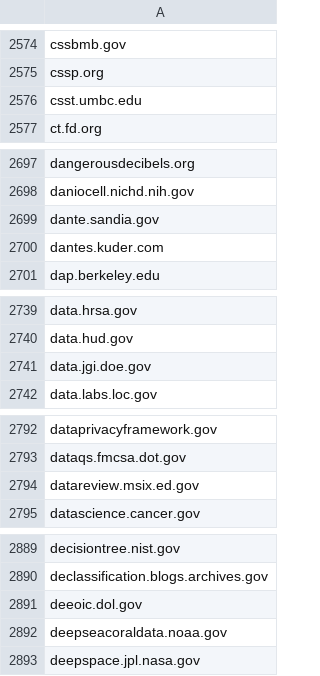
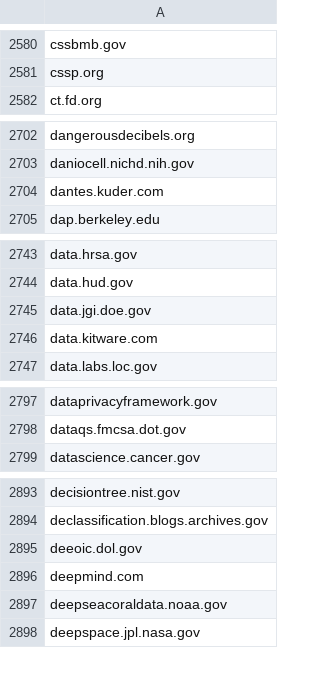
Before and after one commit to GSA/federal-website-index, a CSV file: data/source-lists/hyperlink_domains.csv, drawn as a sheet; only a part is shown, gaps mark what is left out; removed rows and columns are numbered as before the commit, all else as after; the diff covers the shown part only; the diff names each change by its address in the sheet, - before the commit and + after, or states it on an @@ line.

```diff
--- a/data/source-lists/hyperlink_domains.csv
+++ b/data/source-lists/hyperlink_domains.csv
-row 2576: csst.umbc.edu
-row 2699: dante.sandia.gov
+row 2746: data.kitware.com
-row 2794: datareview.msix.ed.gov
+row 2896: deepmind.com
```
Also changed, not shown: 31 added rows and 19 removed rows elsewhere in this file.
